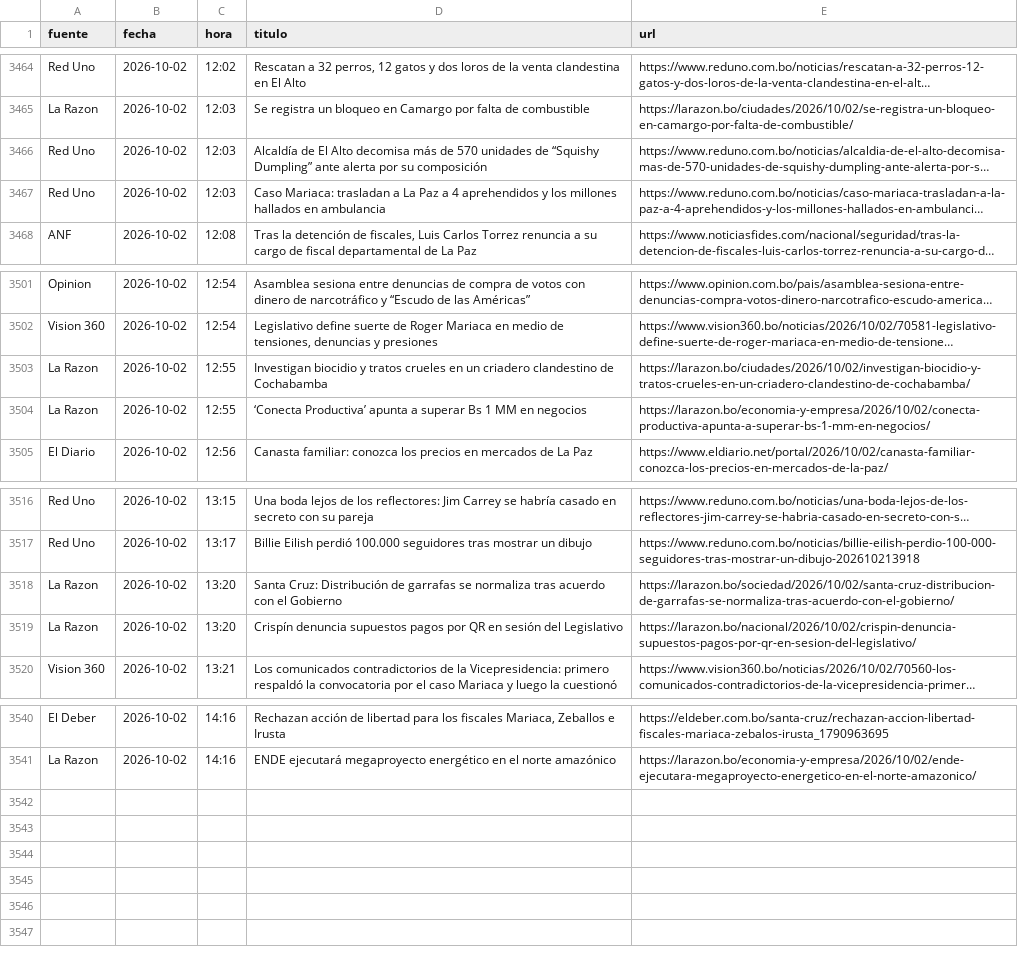
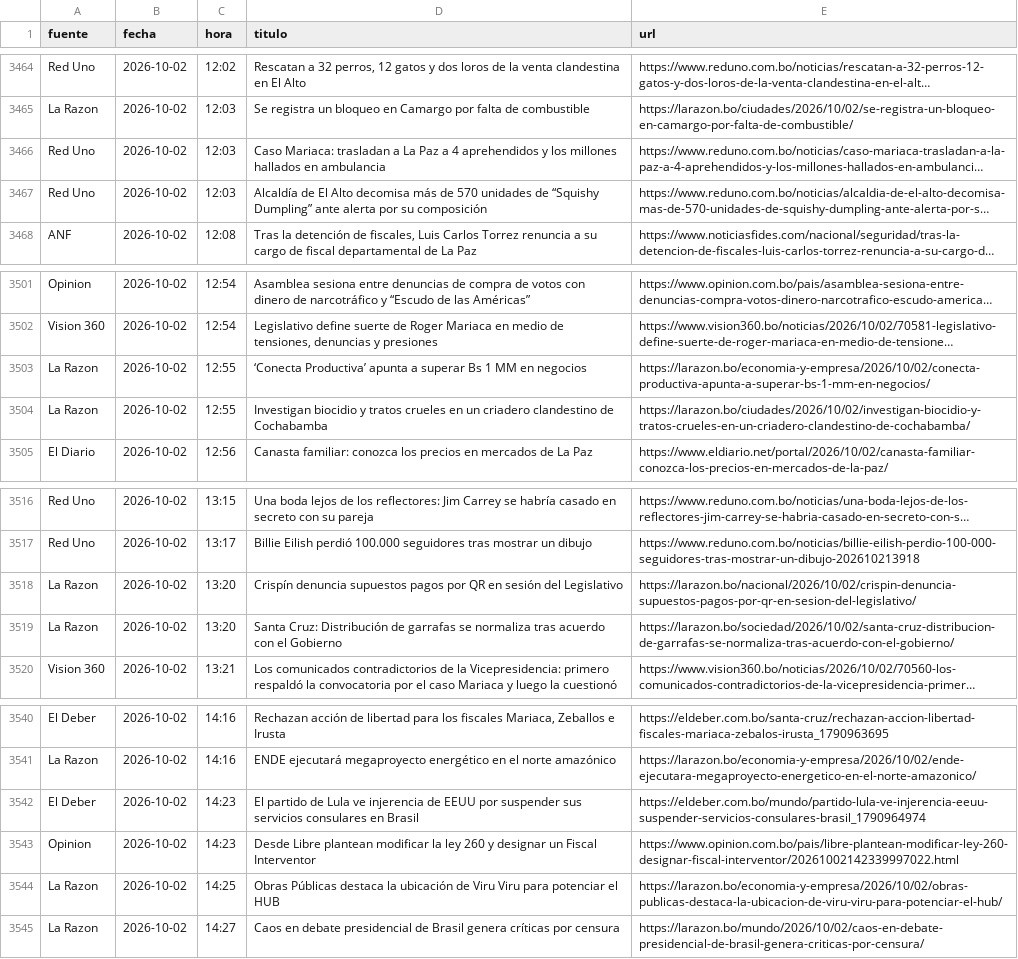
Before and after one commit to BohozX/Indices-de-Incertidumbre, a CSV file: noticias_ultimos_7_dias_publico.csv, drawn as a sheet; only a part is shown, gaps mark what is left out; long unchanged cells end in …; the diff names each change by its address in the sheet, - before the commit and + after, or states it on an @@ line.

```diff
--- a/noticias_ultimos_7_dias_publico.csv
+++ b/noticias_ultimos_7_dias_publico.csv
@@ row 3467 moved to row 3466: Red Uno @@
@@ row 3504 moved to row 3503: La Razon @@
@@ row 3519 moved to row 3518: La Razon @@
+row 3542: El Deber | 2026-10-02 | 14:23 | El partido de Lula ve injerencia de EEUU por suspender sus servicios consulares en Brasil | https://eldeber.com.bo/mundo/partido-lula-ve-injerencia-eeuu-suspender-servicios-consulares-brasil_1790964974
+row 3543: Opinion | 2026-10-02 | 14:23 | Desde Libre plantean modificar la ley 260 y designar un Fiscal Interventor | https://www.opinion.com.bo/pais/libre-plantean-modificar-ley-260-designar-fiscal-interventor/20261002142339997022.html
+row 3544: La Razon | 2026-10-02 | 14:25 | Obras Públicas destaca la ubicación de Viru Viru para potenciar el HUB | https://larazon.bo/economia-y-empresa/2026/10/02/obras-publicas-destaca-la-ubicacion-de-viru-viru-para-potenciar-el-hub/
+row 3545: La Razon | 2026-10-02 | 14:27 | Caos en debate presidencial de Brasil genera críticas por censura | https://larazon.bo/mundo/2026/10/02/caos-en-debate-presidencial-de-brasil-genera-criticas-por-censura/
```
Also changed, not shown: 1 other file.
